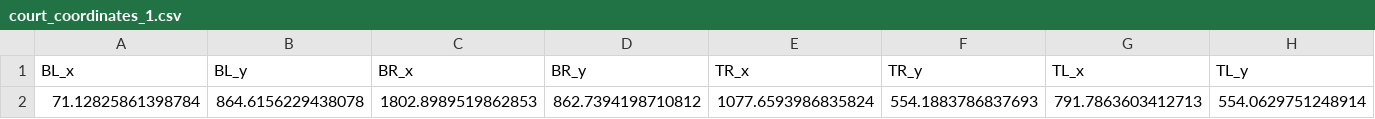
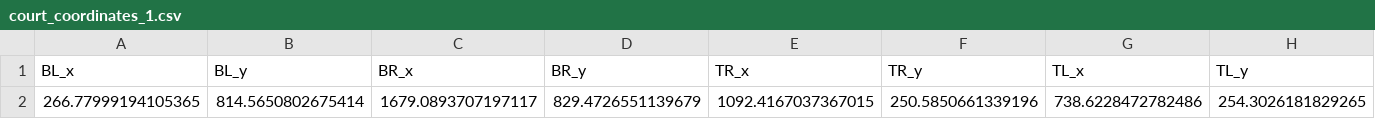
Before and after one commit to NuttidaJoomjee/2DMappingTennisProject, a CSV file: court_coordinates_1.csv, drawn as a sheet; only a part is shown; removed rows and columns are numbered as before the commit, all else as after; rows hold the shown columns only; the diff names each change by its address in the sheet, - before the commit and + after, or states it on an @@ line.

```diff
--- a/court_coordinates_1.csv
+++ b/court_coordinates_1.csv
-row 2: 71.12825861398784 | 864.6156229438078 | 1802.8989519862853 | 862.7394198710812 | 1077.6593986835824 | 554.1883786837693 | 791.7863603412713 | 554.0629751248914
+row 2: 266.77999194105365 | 814.5650802675414 | 1679.0893707197117 | 829.4726551139679 | 1092.4167037367015 | 250.5850661339196 | 738.6228472782486 | 254.3026181829265
```
Also changed, not shown: 19 other files.
